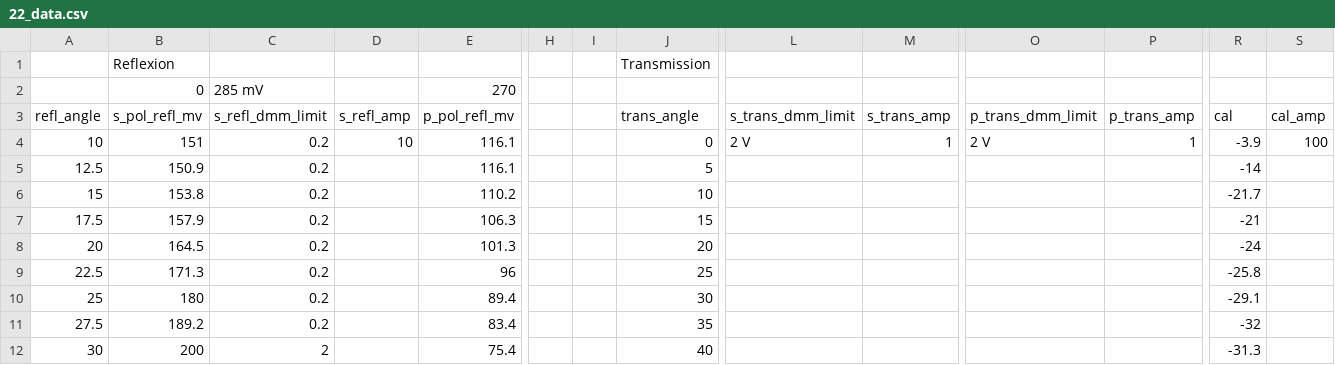
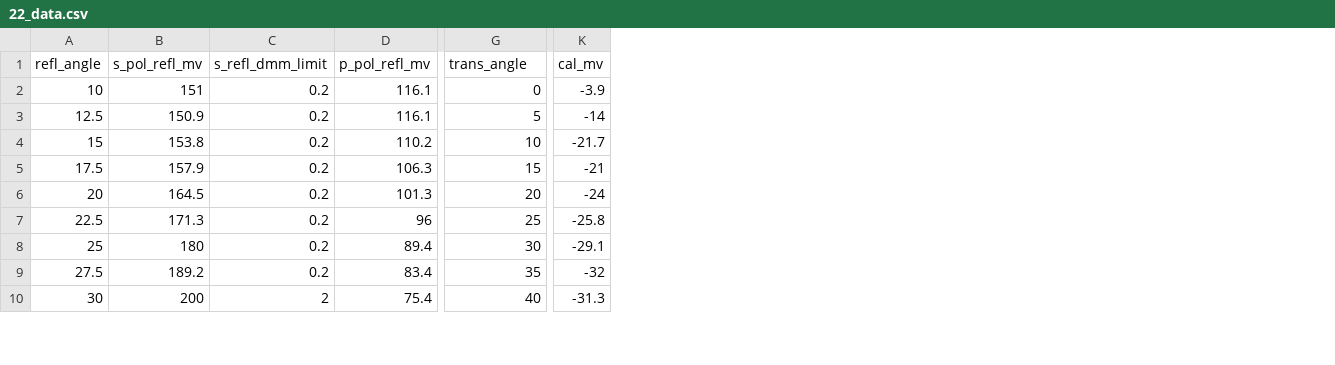
Before and after one commit to tobi-v/uni-physics, a CSV file: python/praktikum/22_data.csv, drawn as a sheet; only a part is shown, gaps mark what is left out; removed rows and columns are numbered as before the commit, all else as after; rows hold the shown columns only; the diff names each change by its address in the sheet, - before the commit and + after, or states it on an @@ line.

Commit message:
Organize data

```diff
--- a/python/praktikum/22_data.csv
+++ b/python/praktikum/22_data.csv
-column D (s_refl_amp), row 4: 10
-column H, empty
-column I, empty
-column L (s_trans_dmm_limit), row 4: 2 V
-column M (s_trans_amp), row 4: 1
-column O (p_trans_dmm_limit), row 4: 2 V
-column P (p_trans_amp), row 4: 1
-column S (cal_amp), row 4: 100
-row 1:  | Reflexion |  |  |  |  |  | Transmission
-row 2:  | 0 | 285 mV |  | 270
-K1: cal
+K1: cal_mv
```
